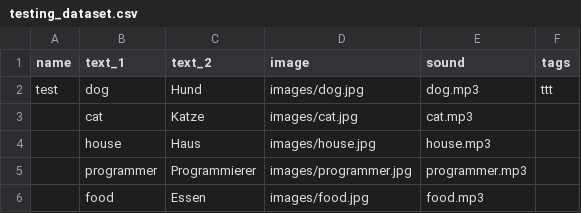
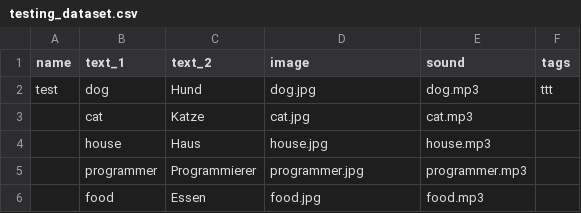
Before and after one commit to totes-macgotes/memorise-anything, a CSV file: user_datasets/testing_dataset.csv, drawn as a sheet.

```diff
--- a/user_datasets/testing_dataset.csv
+++ b/user_datasets/testing_dataset.csv
@@ -1,6 +1,6 @@
 name,text_1,text_2,image,sound,tags
-test,dog,Hund,images/dog.jpg,dog.mp3,ttt
-,cat,Katze,images/cat.jpg,cat.mp3,
-,house,Haus,images/house.jpg,house.mp3,
-,programmer,Programmierer,images/programmer.jpg,programmer.mp3,
-,food,Essen,images/food.jpg,food.mp3,
+test,dog,Hund,dog.jpg,dog.mp3,ttt
+,cat,Katze,cat.jpg,cat.mp3,
+,house,Haus,house.jpg,house.mp3,
+,programmer,Programmierer,programmer.jpg,programmer.mp3,
+,food,Essen,food.jpg,food.mp3,
```
Also changed, not shown: 56 other files.
